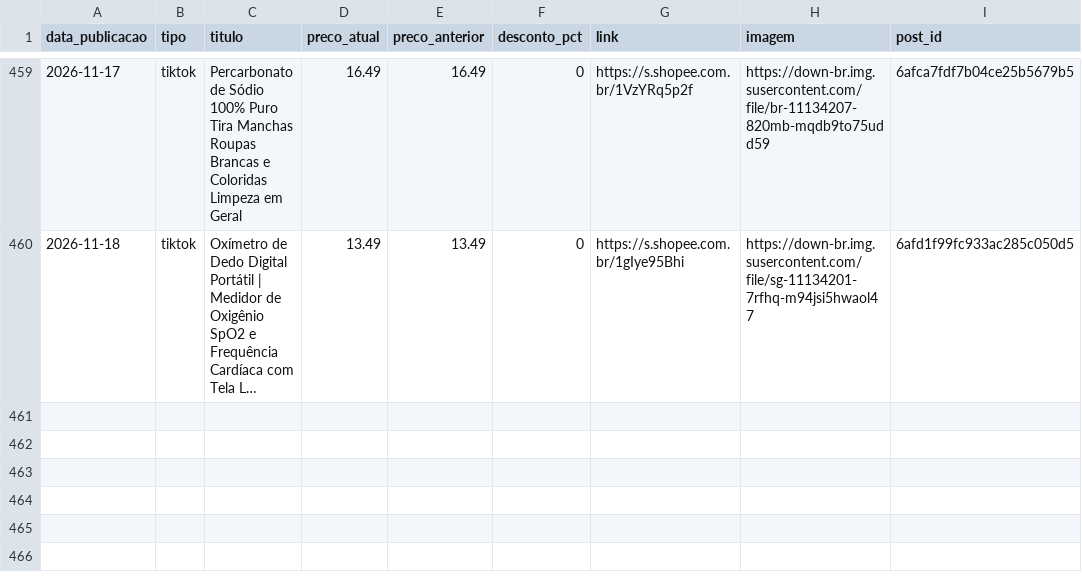
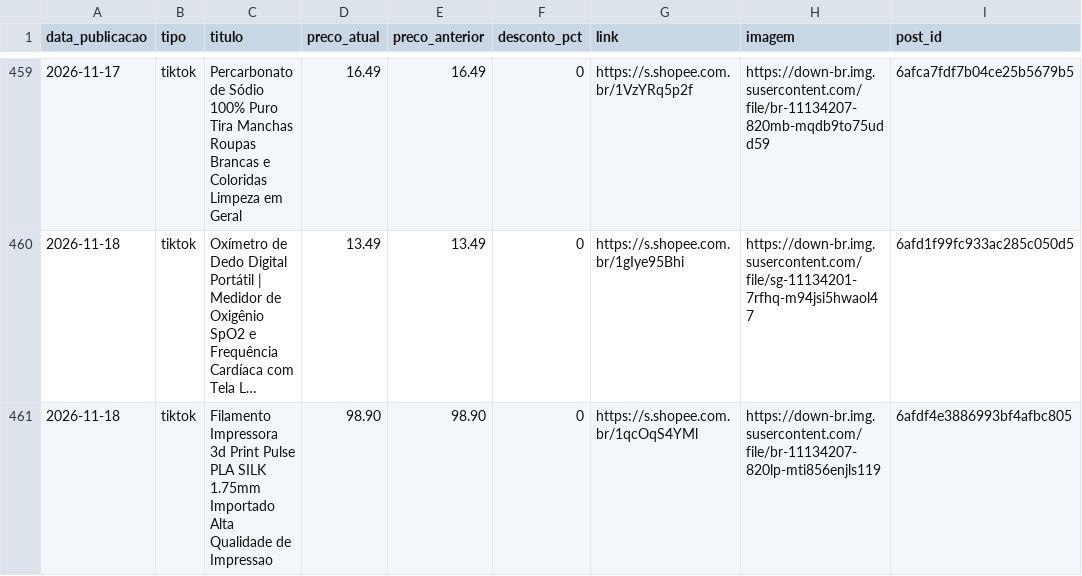
Before and after one commit to achadinhosdoterra/achadinhosdoterra.github.io, a CSV file: publicados.csv, drawn as a sheet; only a part is shown, gaps mark what is left out; long unchanged cells end in …; the diff names each change by its address in the sheet, - before the commit and + after, or states it on an @@ line.

Commit message:
Post automatico no tiktok - 18/11/2026 18:56

```diff
--- a/publicados.csv
+++ b/publicados.csv
+row 461: 2026-11-18 | tiktok | Filamento Impressora 3d Print Pulse PLA SILK 1.75mm Importado Alta Qualidade de Impressao | 98.90 | 98.90 | 0 | https://s.shopee.com.br/1qcOqS4YMl | https://down-br.img.susercontent.com/file/br-11134207-820lp-mti856enjls119 | 6afdf4e3886993bf4afbc805
```
Also changed, not shown: 1 other file.
